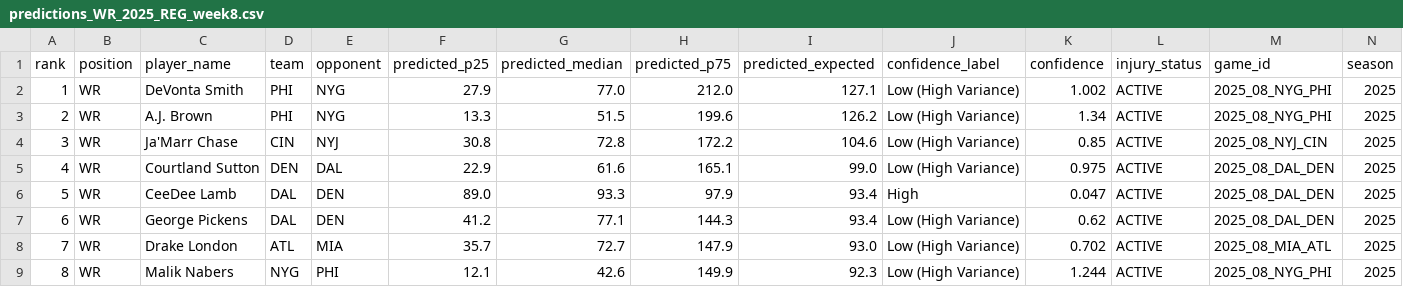
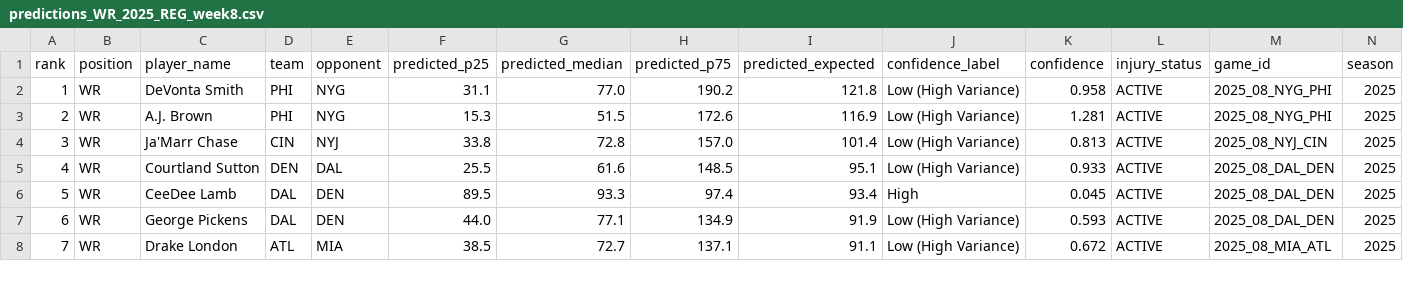
Before and after one commit to jam3gw/line-predictions, a CSV file: reports/predictions_WR_2025_REG_week8.csv, drawn as a sheet; only a part is shown; removed rows and columns are numbered as before the commit, all else as after; rows hold the shown columns only; the diff covers the shown part only; the diff names each change by its address in the sheet, - before the commit and + after, or states it on an @@ line.

Commit message:
week 9

```diff
--- a/reports/predictions_WR_2025_REG_week8.csv
+++ b/reports/predictions_WR_2025_REG_week8.csv
-F2 (predicted_p25): 27.9
+F2 (predicted_p25): 31.1
-H2 (predicted_p75): 212.0
+H2 (predicted_p75): 190.2
-I2 (predicted_expected): 127.1
+I2 (predicted_expected): 121.8
-K2 (confidence): 1.002
+K2 (confidence): 0.958
-F3 (predicted_p25): 13.3
+F3 (predicted_p25): 15.3
-H3 (predicted_p75): 199.6
+H3 (predicted_p75): 172.6
-I3 (predicted_expected): 126.2
+I3 (predicted_expected): 116.9
-K3 (confidence): 1.34
+K3 (confidence): 1.281
-F4 (predicted_p25): 30.8
+F4 (predicted_p25): 33.8
-H4 (predicted_p75): 172.2
+H4 (predicted_p75): 157.0
-I4 (predicted_expected): 104.6
+I4 (predicted_expected): 101.4
-K4 (confidence): 0.85
+K4 (confidence): 0.813
-F5 (predicted_p25): 22.9
+F5 (predicted_p25): 25.5
-H5 (predicted_p75): 165.1
+H5 (predicted_p75): 148.5
-I5 (predicted_expected): 99.0
+I5 (predicted_expected): 95.1
-K5 (confidence): 0.975
+K5 (confidence): 0.933
-F6 (predicted_p25): 89.0
+F6 (predicted_p25): 89.5
-H6 (predicted_p75): 97.9
+H6 (predicted_p75): 97.4
-K6 (confidence): 0.047
+K6 (confidence): 0.045
-F7 (predicted_p25): 41.2
+F7 (predicted_p25): 44.0
-H7 (predicted_p75): 144.3
+H7 (predicted_p75): 134.9
-I7 (predicted_expected): 93.4
+I7 (predicted_expected): 91.9
-K7 (confidence): 0.62
+K7 (confidence): 0.593
-F8 (predicted_p25): 35.7
+F8 (predicted_p25): 38.5
-H8 (predicted_p75): 147.9
+H8 (predicted_p75): 137.1
-I8 (predicted_expected): 93.0
+I8 (predicted_expected): 91.1
-K8 (confidence): 0.702
+K8 (confidence): 0.672
-row 9: 8 | WR | Malik Nabers | NYG | PHI | 12.1 | 42.6 | 149.9 | 92.3 | Low (High Variance) | 1.244 | ACTIVE | 2025_08_NYG_PHI | 2025
```
Also changed, not shown: 4 added rows, 2 removed rows, 48 edited cells and row numbers in column A elsewhere in this file, reports/predictions_RB_2025_REG_week8.csv, 14 other files.
